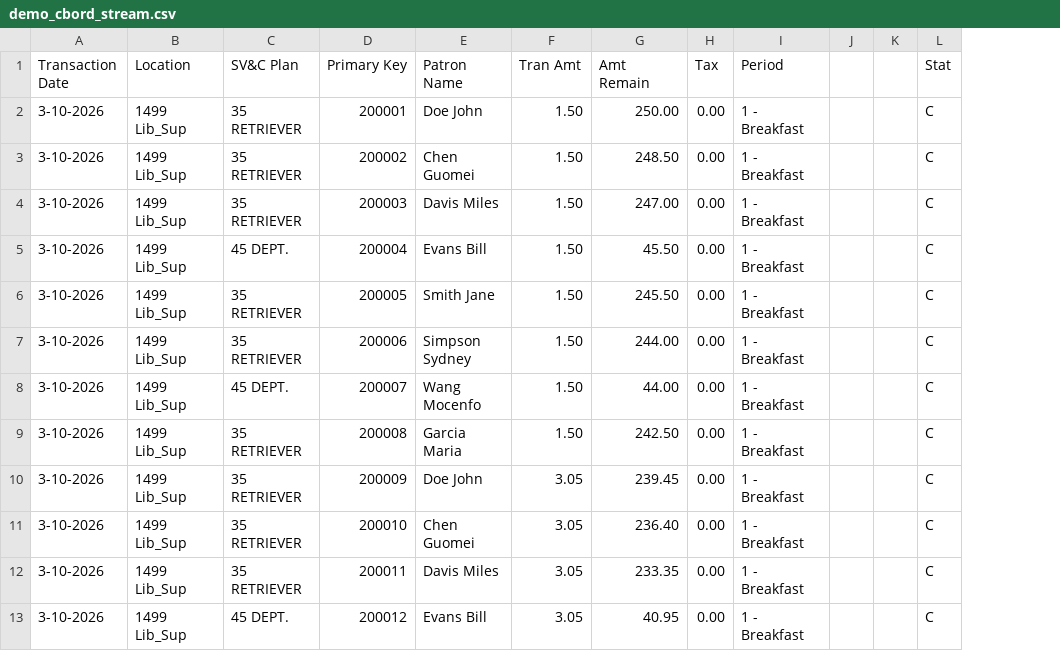
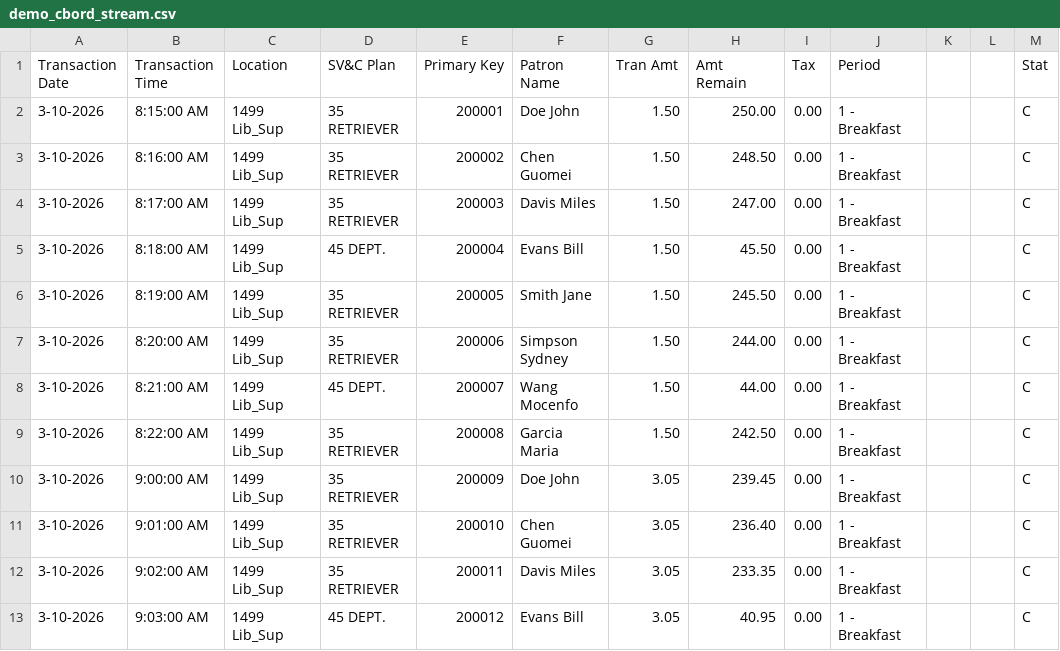
Before and after one commit to nightHawk41/Iterative-Innovations-Project, a CSV file: docs/html_doc/demo_cbord_stream.csv, drawn as a sheet; only a part is shown; the diff names each change by its address in the sheet, - before the commit and + after, or states it on an @@ line.

```diff
--- a/docs/html_doc/demo_cbord_stream.csv
+++ b/docs/html_doc/demo_cbord_stream.csv
+column B (Transaction Time), rows 2-13: 8:15:00 AM | 8:16:00 AM | 8:17:00 AM | 8:18:00 AM | 8:19:00 AM | 8:20:00 AM | 8:21:00 AM | 8:22:00 AM | 9:00:00 AM | 9:01:00 AM | 9:02:00 AM | 9:03:00 AM
```
Also changed, not shown: 11 other files.
